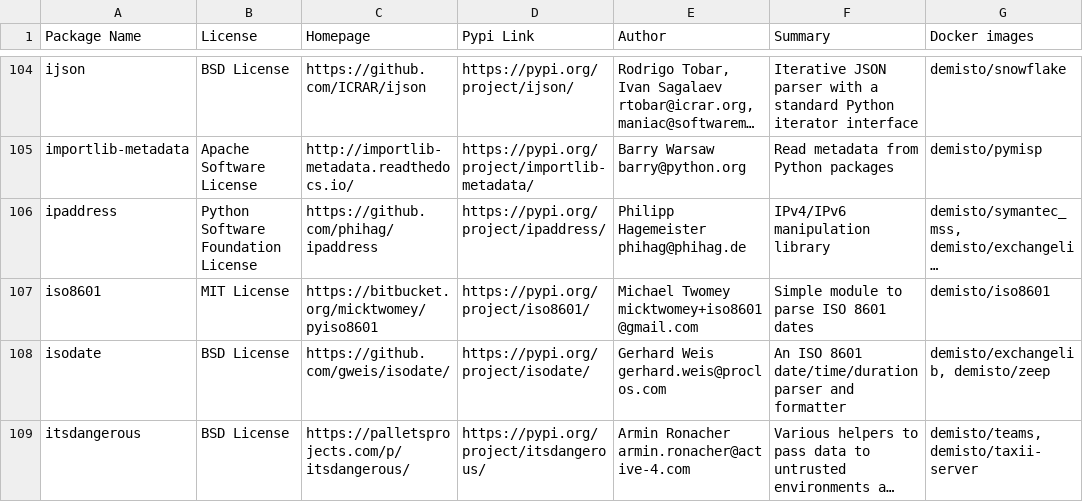
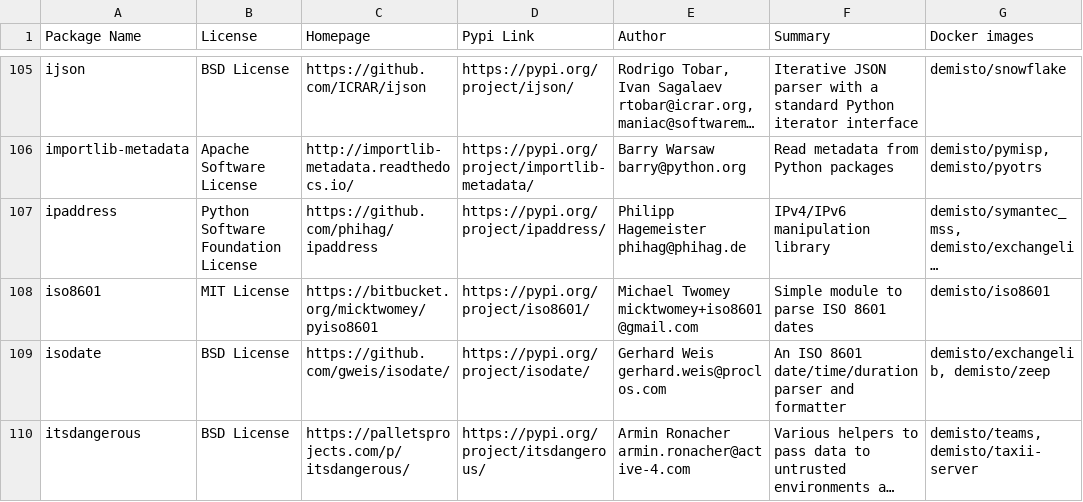
Before and after one commit to yalonso7/dockerfiles, a CSV file: used_packages.csv, drawn as a sheet; only a part is shown, gaps mark what is left out; long unchanged cells end in …; addresses are those after the commit; the diff covers the shown part only; the diff names each change by its address in the sheet, - before the commit and + after, or states it on an @@ line.

Commit message:
Wed Apr 22 01:02:59 UTC 2020: automatic docker repository update

```diff
--- a/used_packages.csv
+++ b/used_packages.csv
-G106 (Docker images): demisto/pymisp
+G106 (Docker images): demisto/pymisp, demisto/pyotrs
```
Also changed, not shown: 2 added rows and 43 edited cells elsewhere in this file, 9 other files.
